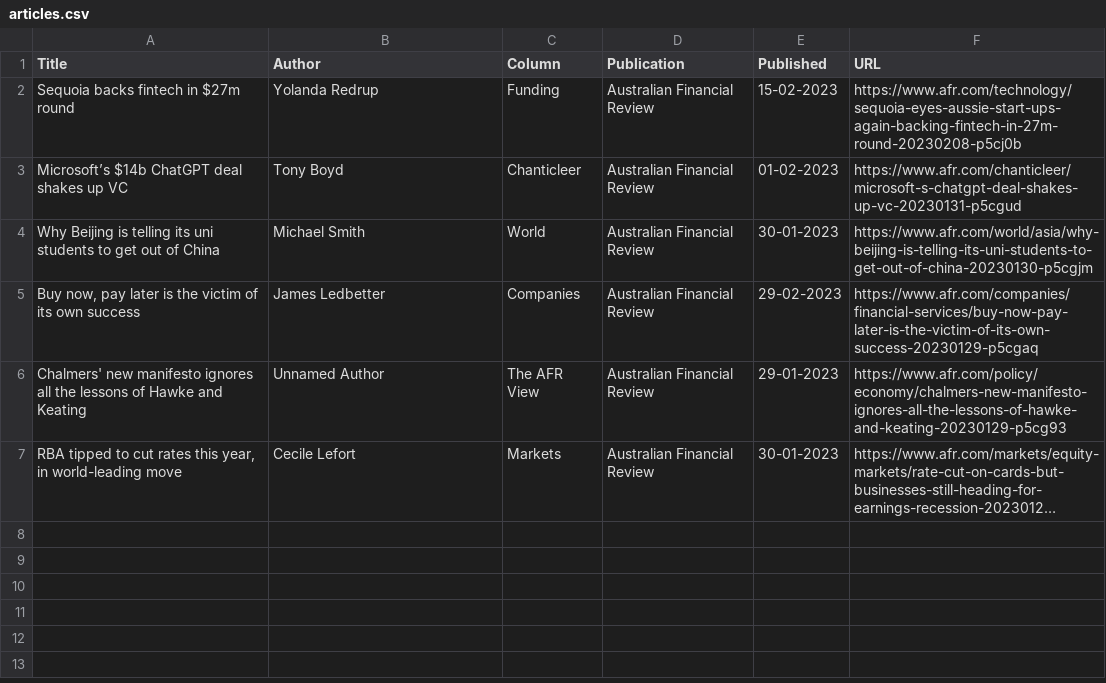
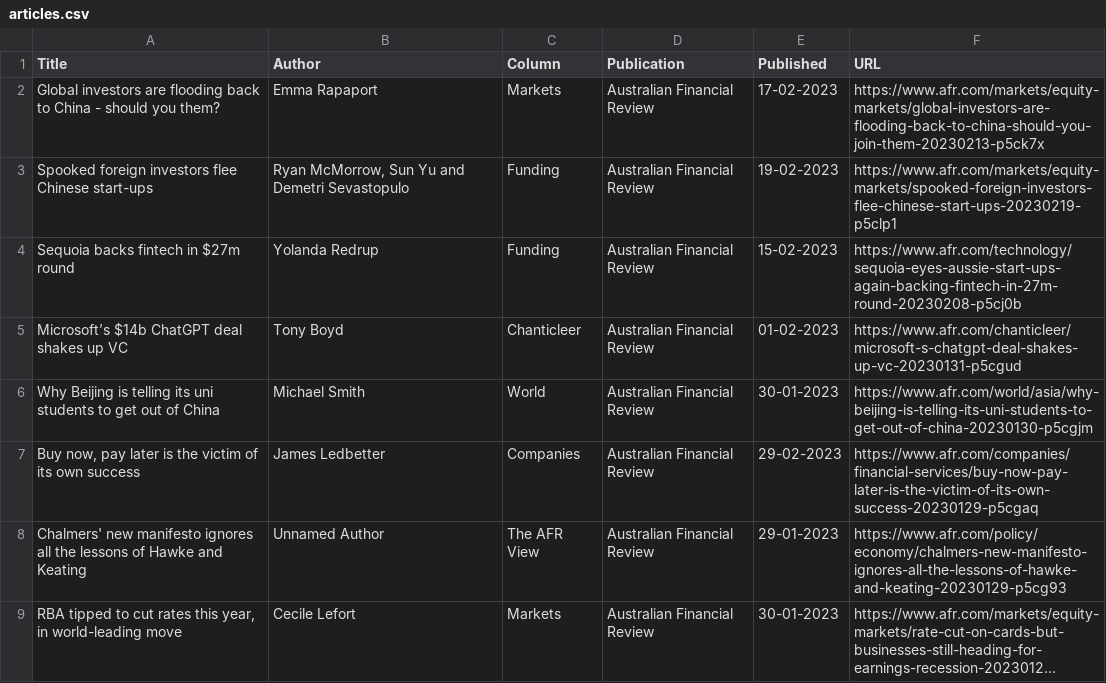
Before and after one commit to jaymarichua/afr-metadata, a CSV file: articles.csv, drawn as a sheet; long unchanged cells end in …; the diff names each change by its address in the sheet, - before the commit and + after, or states it on an @@ line.

Commit message:
Update articles.csv

```diff
--- a/articles.csv
+++ b/articles.csv
+row 2: Global investors are flooding back to China - should you them? | Emma Rapaport | Markets | Australian Financial Review | 17-02-2023 | https://www.afr.com/markets/equity-markets/global-investors-are-flooding-back-to-china-should-you-join-them-20230213-p5ck7x
+row 3: Spooked foreign investors flee Chinese start-ups | Ryan McMorrow, Sun Yu and Demetri Sevastopulo | Funding | Australian Financial Review | 19-02-2023 | https://www.afr.com/markets/equity-markets/spooked-foreign-investors-flee-chinese-start-ups-20230219-p5clp1
```
